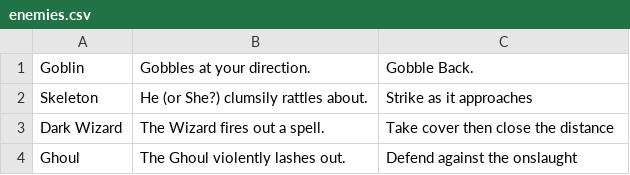
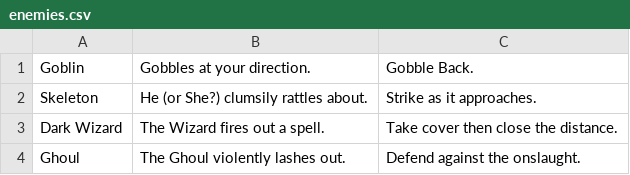
Before and after one commit to Merced-College/finalproject-Brice-Yang-0382122-1, a CSV file: chooseyourownadventure/enemies.csv, drawn as a sheet.

```diff
--- a/chooseyourownadventure/enemies.csv
+++ b/chooseyourownadventure/enemies.csv
@@ -1,4 +1,4 @@
 Goblin,Gobbles at your direction.,Gobble Back.
-Skeleton,He (or She?) clumsily rattles about.,Strike as it approaches
-Dark Wizard,The Wizard fires out a spell.,Take cover then close the distance
-Ghoul,The Ghoul violently lashes out.,Defend against the onslaught
+Skeleton,He (or She?) clumsily rattles about.,Strike as it approaches.
+Dark Wizard,The Wizard fires out a spell.,Take cover then close the distance.
+Ghoul,The Ghoul violently lashes out.,Defend against the onslaught.
```
Also changed, not shown: 9 other files.
